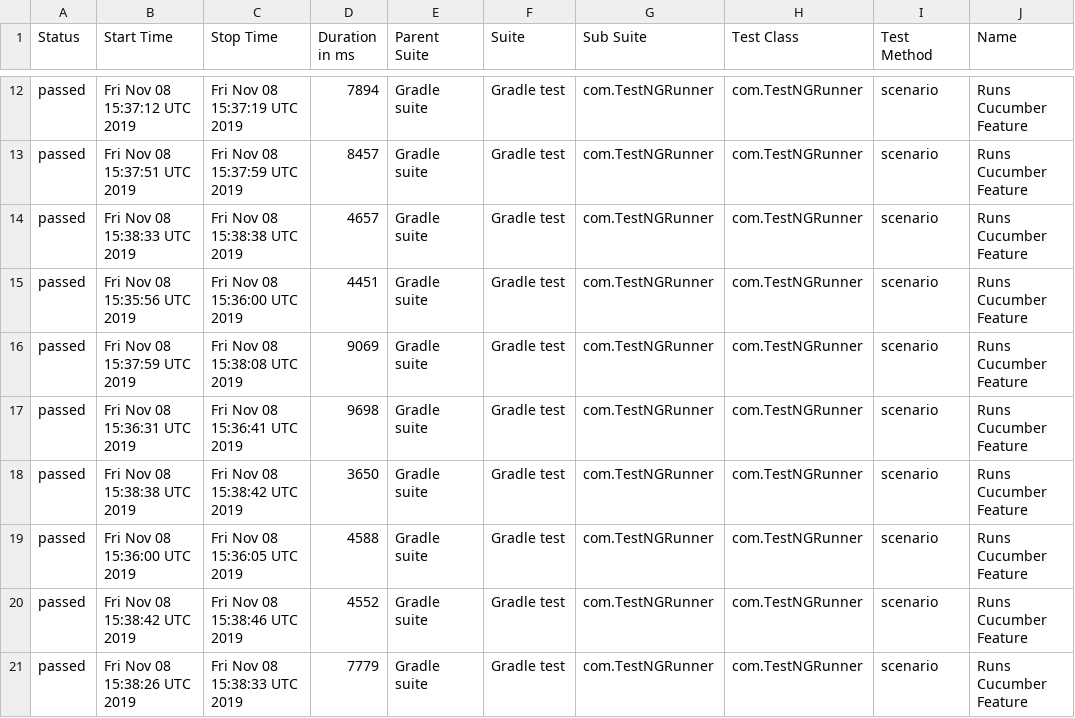
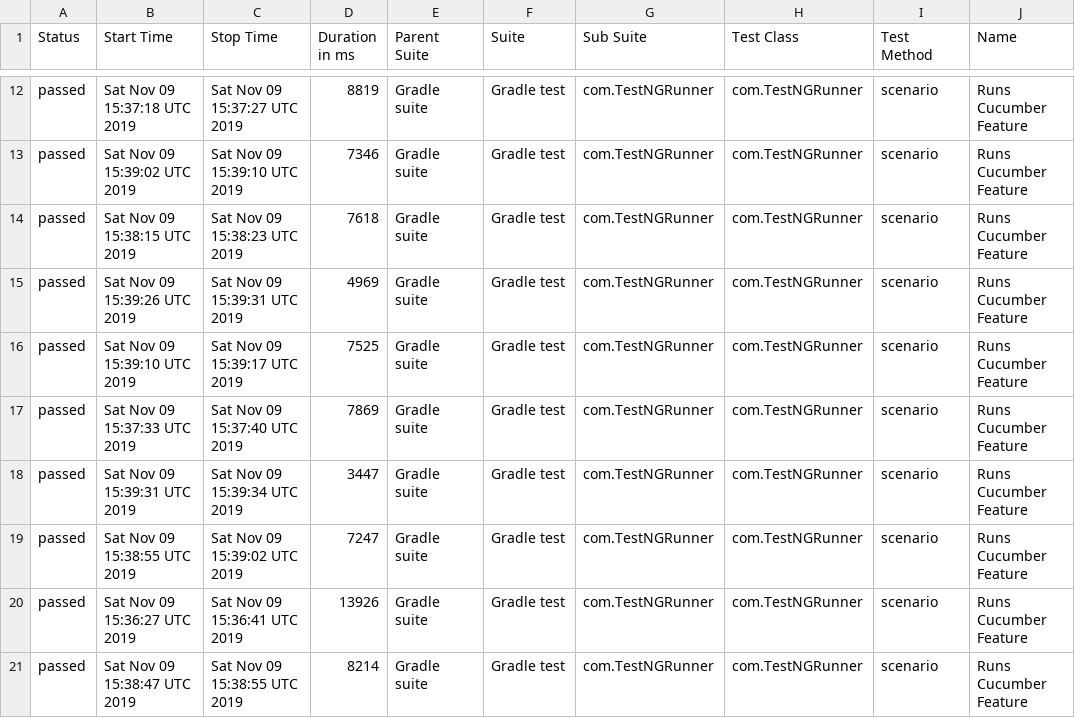
Before and after one commit to kamil-nowocin/Test_Automation-automationpractice, a CSV file: data/suites.csv, drawn as a sheet; only a part is shown, gaps mark what is left out; the diff covers the shown part only; the diff names each change by its address in the sheet, - before the commit and + after, or states it on an @@ line.

```diff
--- a/data/suites.csv
+++ b/data/suites.csv
-B12 (Start Time): Fri Nov 08 15:37:12 UTC 2019
+B12 (Start Time): Sat Nov 09 15:37:18 UTC 2019
-C12 (Stop Time): Fri Nov 08 15:37:19 UTC 2019
+C12 (Stop Time): Sat Nov 09 15:37:27 UTC 2019
-D12 (Duration in ms): 7894
+D12 (Duration in ms): 8819
-B13 (Start Time): Fri Nov 08 15:37:51 UTC 2019
+B13 (Start Time): Sat Nov 09 15:39:02 UTC 2019
-C13 (Stop Time): Fri Nov 08 15:37:59 UTC 2019
+C13 (Stop Time): Sat Nov 09 15:39:10 UTC 2019
-D13 (Duration in ms): 8457
+D13 (Duration in ms): 7346
-B14 (Start Time): Fri Nov 08 15:38:33 UTC 2019
+B14 (Start Time): Sat Nov 09 15:38:15 UTC 2019
-C14 (Stop Time): Fri Nov 08 15:38:38 UTC 2019
+C14 (Stop Time): Sat Nov 09 15:38:23 UTC 2019
-D14 (Duration in ms): 4657
+D14 (Duration in ms): 7618
-B15 (Start Time): Fri Nov 08 15:35:56 UTC 2019
+B15 (Start Time): Sat Nov 09 15:39:26 UTC 2019
-C15 (Stop Time): Fri Nov 08 15:36:00 UTC 2019
+C15 (Stop Time): Sat Nov 09 15:39:31 UTC 2019
-D15 (Duration in ms): 4451
+D15 (Duration in ms): 4969
-B16 (Start Time): Fri Nov 08 15:37:59 UTC 2019
+B16 (Start Time): Sat Nov 09 15:39:10 UTC 2019
-C16 (Stop Time): Fri Nov 08 15:38:08 UTC 2019
+C16 (Stop Time): Sat Nov 09 15:39:17 UTC 2019
-D16 (Duration in ms): 9069
+D16 (Duration in ms): 7525
-B17 (Start Time): Fri Nov 08 15:36:31 UTC 2019
+B17 (Start Time): Sat Nov 09 15:37:33 UTC 2019
-C17 (Stop Time): Fri Nov 08 15:36:41 UTC 2019
+C17 (Stop Time): Sat Nov 09 15:37:40 UTC 2019
-D17 (Duration in ms): 9698
+D17 (Duration in ms): 7869
-B18 (Start Time): Fri Nov 08 15:38:38 UTC 2019
+B18 (Start Time): Sat Nov 09 15:39:31 UTC 2019
-C18 (Stop Time): Fri Nov 08 15:38:42 UTC 2019
+C18 (Stop Time): Sat Nov 09 15:39:34 UTC 2019
-D18 (Duration in ms): 3650
+D18 (Duration in ms): 3447
-B19 (Start Time): Fri Nov 08 15:36:00 UTC 2019
+B19 (Start Time): Sat Nov 09 15:38:55 UTC 2019
-C19 (Stop Time): Fri Nov 08 15:36:05 UTC 2019
+C19 (Stop Time): Sat Nov 09 15:39:02 UTC 2019
-D19 (Duration in ms): 4588
+D19 (Duration in ms): 7247
-B20 (Start Time): Fri Nov 08 15:38:42 UTC 2019
+B20 (Start Time): Sat Nov 09 15:36:27 UTC 2019
-C20 (Stop Time): Fri Nov 08 15:38:46 UTC 2019
+C20 (Stop Time): Sat Nov 09 15:36:41 UTC 2019
-D20 (Duration in ms): 4552
+D20 (Duration in ms): 13926
-B21 (Start Time): Fri Nov 08 15:38:26 UTC 2019
+B21 (Start Time): Sat Nov 09 15:38:47 UTC 2019
-C21 (Stop Time): Fri Nov 08 15:38:33 UTC 2019
+C21 (Stop Time): Sat Nov 09 15:38:55 UTC 2019
-D21 (Duration in ms): 7779
+D21 (Duration in ms): 8214
```
Also changed, not shown: 51 edited cells elsewhere in this file, 48 other files.
